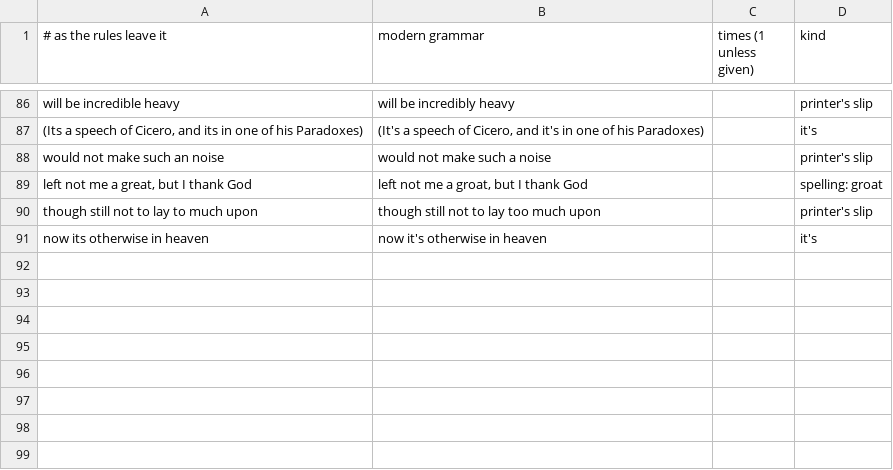
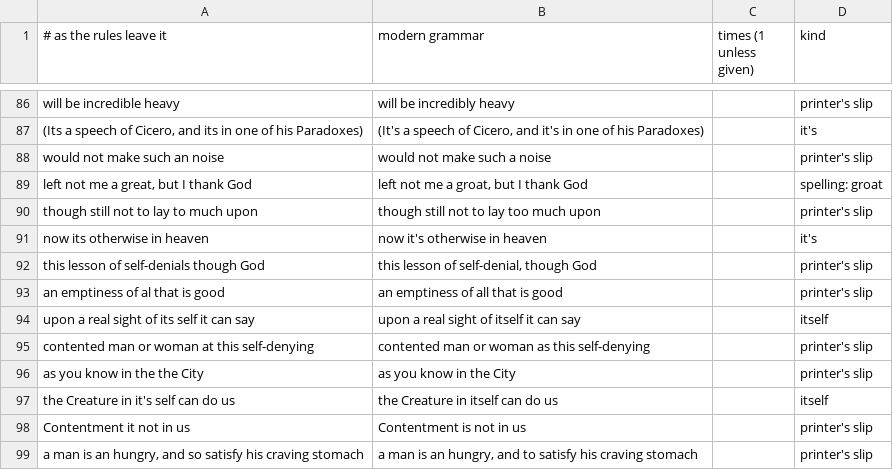
Before and after one commit to rfrmd/schriftohr-books, a TSV file: books/rare-jewel-of-christian-contentment/grammar.tsv, drawn as a sheet; only a part is shown, gaps mark what is left out; the diff names each change by its address in the sheet, - before the commit and + after, or states it on an @@ line.

Commit message:
Rare Jewel: clarity pass for Sermon IV

```diff
--- a/books/rare-jewel-of-christian-contentment/grammar.tsv
+++ b/books/rare-jewel-of-christian-contentment/grammar.tsv
+row 92: this lesson of self-denials though God | this lesson of self-denial, though God |  | printer's slip
+row 93: an emptiness of al that is good | an emptiness of all that is good |  | printer's slip
+row 94: upon a real sight of its self it can say | upon a real sight of itself it can say |  | itself
+row 95: contented man or woman at this self-denying | contented man or woman as this self-denying |  | printer's slip
+row 96: as you know in the the City | as you know in the City |  | printer's slip
+row 97: the Creature in it's self can do us | the Creature in itself can do us |  | itself
+row 98: Contentment it not in us | Contentment is not in us |  | printer's slip
+row 99: a man is an hungry, and so satisfy his craving stomach | a man is an hungry, and to satisfy his craving stomach |  | printer's slip
```
Also changed, not shown: books/rare-jewel-of-christian-contentment/spelling-map.tsv, 1 other file.
